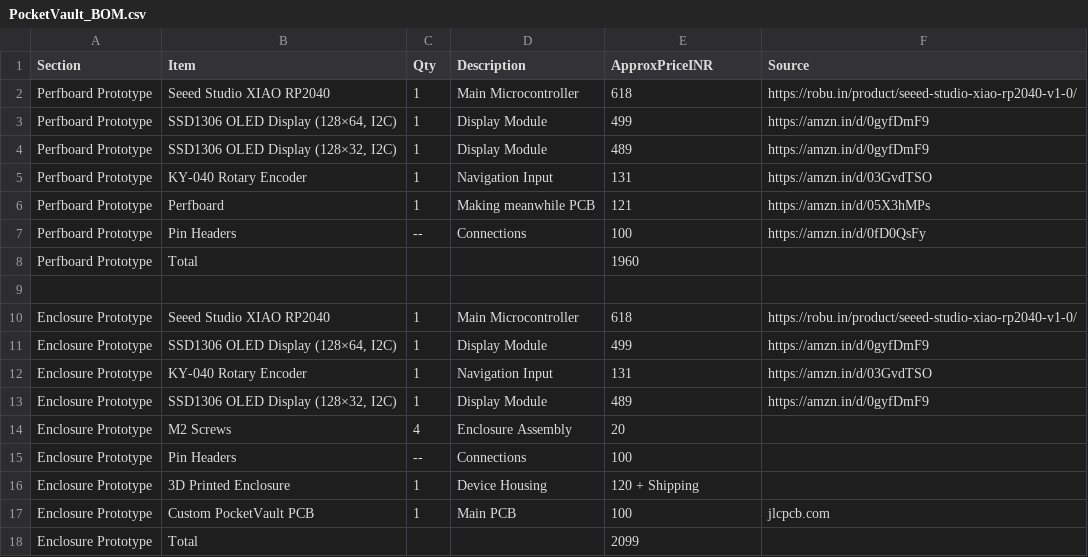
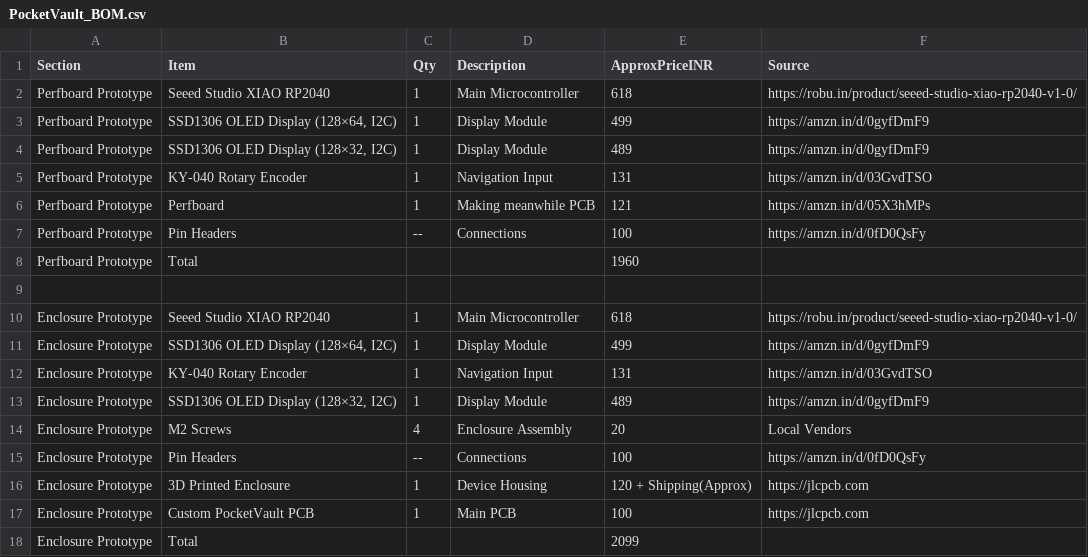
Before and after one commit to VedDevs/PocketVault, a CSV file: PocketVault_BOM.csv, drawn as a sheet.

Commit message:
Update PocketVault_BOM.csv

```diff
--- a/PocketVault_BOM.csv
+++ b/PocketVault_BOM.csv
@@ -13,6 +13,6 @@ Enclosure Prototype,KY-040 Rotary Encoder,1,Navigation Input,131,https://amzn.in
 Enclosure Prototype,"SSD1306 OLED Display (128×32, I2C)",1,Display Module,489,https://amzn.in/d/0gyfDmF9
-Enclosure Prototype,M2 Screws,4,Enclosure Assembly,20,
-Enclosure Prototype,Pin Headers,--,Connections,100,
-Enclosure Prototype,3D Printed Enclosure,1,Device Housing,"120 + Shipping",
-Enclosure Prototype,Custom PocketVault PCB,1,Main PCB,100,jlcpcb.com
+Enclosure Prototype,M2 Screws,4,Enclosure Assembly,20,Local Vendors
+Enclosure Prototype,Pin Headers,--,Connections,100,https://amzn.in/d/0fD0QsFy
+Enclosure Prototype,3D Printed Enclosure,1,Device Housing,"120 + Shipping"(Approx),https://jlcpcb.com
+Enclosure Prototype,Custom PocketVault PCB,1,Main PCB,100,https://jlcpcb.com
 Enclosure Prototype,Total,,,2099,
```
